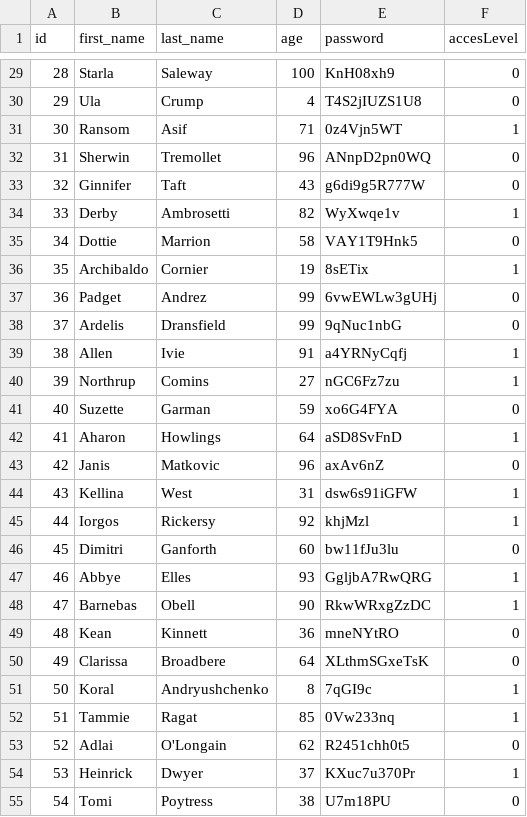
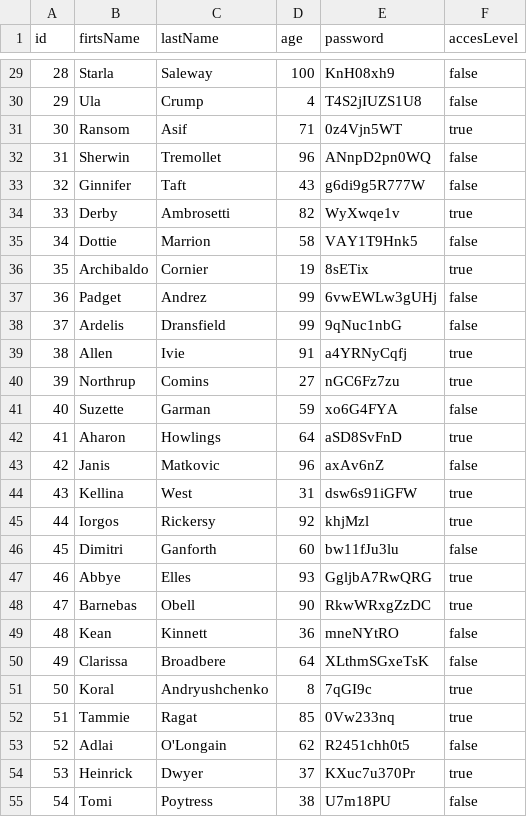
Before and after one commit to Pp-4/projekt_java, a CSV file: ProjektBiblioteka/src/com/company/OtherFiles/users.csv, drawn as a sheet; only a part is shown, gaps mark what is left out; the diff covers the shown part only.

```diff
--- a/ProjektBiblioteka/src/com/company/OtherFiles/users.csv
+++ b/ProjektBiblioteka/src/com/company/OtherFiles/users.csv
@@ -1 +1 @@
-id;first_name;last_name;age;password;accesLevel
+id;firtsName;lastName;age;password;accesLevel
@@ -29,27 +29,27 @@ id;first_name;last_name;age;password;accesLevel
-28;Starla;Saleway;100;KnH08xh9;0
-29;Ula;Crump;4;T4S2jIUZS1U8;0
-30;Ransom;Asif;71;0z4Vjn5WT;1
-31;Sherwin;Tremollet;96;ANnpD2pn0WQ;0
-32;Ginnifer;Taft;43;g6di9g5R777W;0
-33;Derby;Ambrosetti;82;WyXwqe1v;1
-34;Dottie;Marrion;58;VAY1T9Hnk5;0
-35;Archibaldo;Cornier;19;8sETix;1
-36;Padget;Andrez;99;6vwEWLw3gUHj;0
-37;Ardelis;Dransfield;99;9qNuc1nbG;0
-38;Allen;Ivie;91;a4YRNyCqfj;1
-39;Northrup;Comins;27;nGC6Fz7zu;1
-40;Suzette;Garman;59;xo6G4FYA;0
-41;Aharon;Howlings;64;aSD8SvFnD;1
-42;Janis;Matkovic;96;axAv6nZ;0
-43;Kellina;West;31;dsw6s91iGFW;1
-44;Iorgos;Rickersy;92;khjMzl;1
-45;Dimitri;Ganforth;60;bw11fJu3lu;0
-46;Abbye;Elles;93;GgljbA7RwQRG;1
-47;Barnebas;Obell;90;RkwWRxgZzDC;1
-48;Kean;Kinnett;36;mneNYtRO;0
-49;Clarissa;Broadbere;64;XLthmSGxeTsK;0
-50;Koral;Andryushchenko;8;7qGI9c;1
-51;Tammie;Ragat;85;0Vw233nq;1
-52;Adlai;O'Longain;62;R2451chh0t5;0
-53;Heinrick;Dwyer;37;KXuc7u370Pr;1
-54;Tomi;Poytress;38;U7m18PU;0
+28;Starla;Saleway;100;KnH08xh9;false
+29;Ula;Crump;4;T4S2jIUZS1U8;false
+30;Ransom;Asif;71;0z4Vjn5WT;true
+31;Sherwin;Tremollet;96;ANnpD2pn0WQ;false
+32;Ginnifer;Taft;43;g6di9g5R777W;false
+33;Derby;Ambrosetti;82;WyXwqe1v;true
+34;Dottie;Marrion;58;VAY1T9Hnk5;false
+35;Archibaldo;Cornier;19;8sETix;true
+36;Padget;Andrez;99;6vwEWLw3gUHj;false
+37;Ardelis;Dransfield;99;9qNuc1nbG;false
+38;Allen;Ivie;91;a4YRNyCqfj;true
+39;Northrup;Comins;27;nGC6Fz7zu;true
+40;Suzette;Garman;59;xo6G4FYA;false
+41;Aharon;Howlings;64;aSD8SvFnD;true
+42;Janis;Matkovic;96;axAv6nZ;false
+43;Kellina;West;31;dsw6s91iGFW;true
+44;Iorgos;Rickersy;92;khjMzl;true
+45;Dimitri;Ganforth;60;bw11fJu3lu;false
+46;Abbye;Elles;93;GgljbA7RwQRG;true
+47;Barnebas;Obell;90;RkwWRxgZzDC;true
+48;Kean;Kinnett;36;mneNYtRO;false
+49;Clarissa;Broadbere;64;XLthmSGxeTsK;false
+50;Koral;Andryushchenko;8;7qGI9c;true
+51;Tammie;Ragat;85;0Vw233nq;true
+52;Adlai;O'Longain;62;R2451chh0t5;false
+53;Heinrick;Dwyer;37;KXuc7u370Pr;true
+54;Tomi;Poytress;38;U7m18PU;false
```
Also changed, not shown: 73 edited cells elsewhere in this file, 4 other files.
